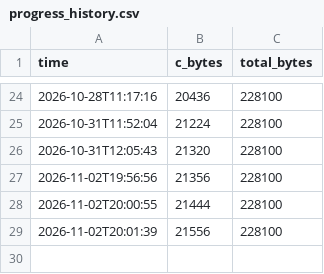
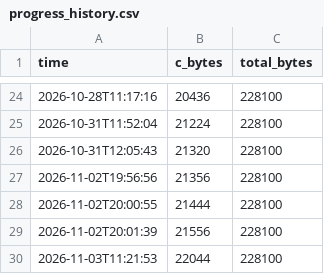
Before and after one commit to turboboy215/jazz-gba-decomp, a CSV file: progress_history.csv, drawn as a sheet; only a part is shown, gaps mark what is left out.

```diff
--- a/progress_history.csv
+++ b/progress_history.csv
@@ -29 +29,2 @@ time,c_bytes,total_bytes
 2026-11-02T20:01:39,21556,228100
+2026-11-03T11:21:53,22044,228100
```
Also changed, not shown: 9 other files.
